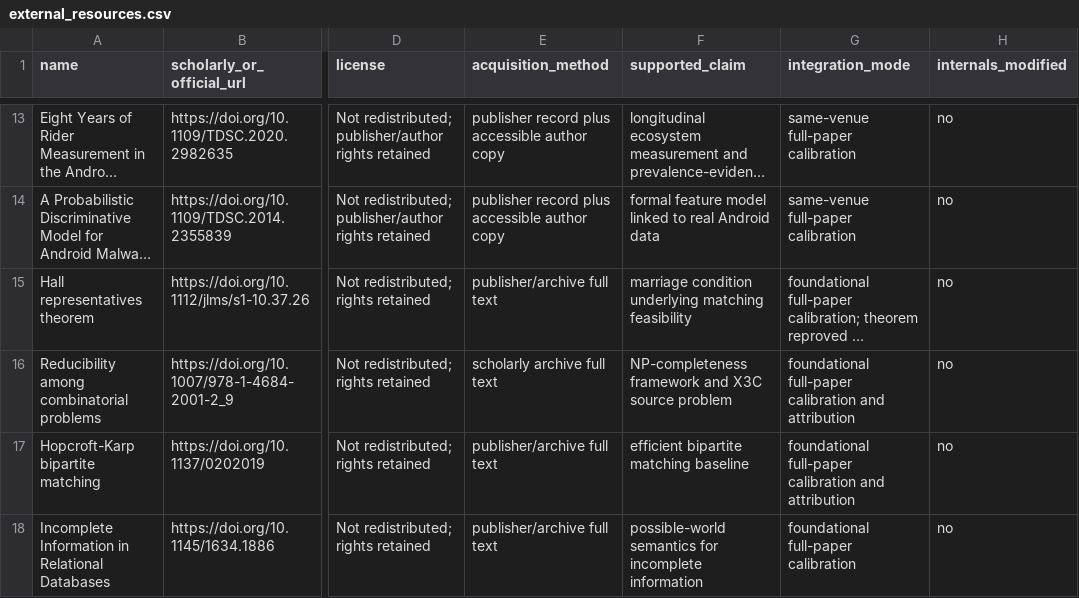
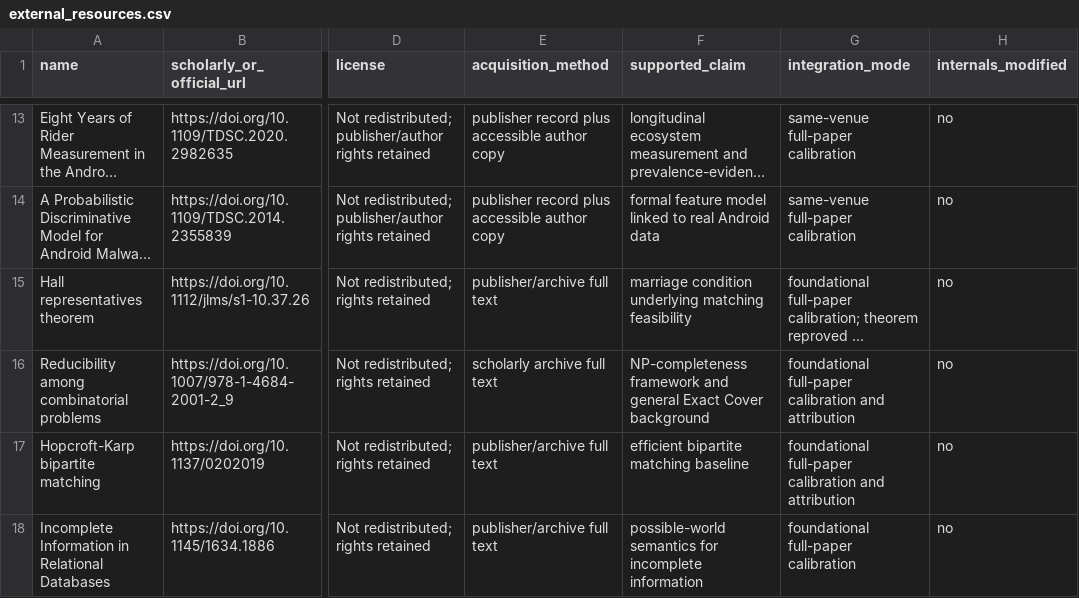
Before and after one commit to Haoyi-Zhang/TriggerScope, a CSV file: external_resources.csv, drawn as a sheet; only a part is shown, gaps mark what is left out; long unchanged cells end in …; the diff names each change by its address in the sheet, - before the commit and + after, or states it on an @@ line.

Commit message:
Clarify cited-source scope and protocol descriptions

```diff
--- a/external_resources.csv
+++ b/external_resources.csv
-F16 (supported_claim): …framework and X3C source problem
+F16 (supported_claim): …framework and general Exact Cover background
```
